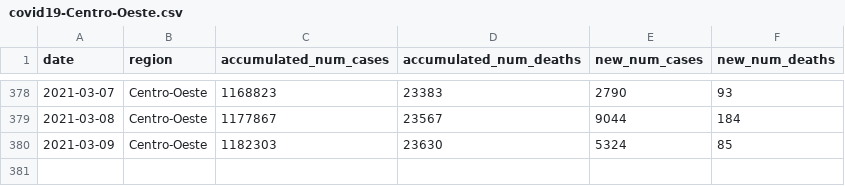
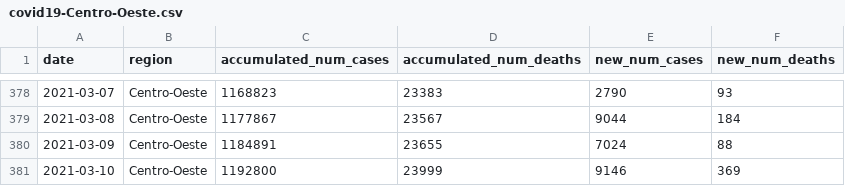
Before and after one commit to reandov/covid19-brazil, a CSV file: data/covid19-Centro-Oeste.csv, drawn as a sheet; only a part is shown, gaps mark what is left out.

```diff
--- a/data/covid19-Centro-Oeste.csv
+++ b/data/covid19-Centro-Oeste.csv
@@ -379,2 +379,3 @@ date,region,accumulated_num_cases,accumulated_num_deaths,new_num_cases,new_num_d
 2021-03-08,Centro-Oeste,1177867,23567,9044,184
-2021-03-09,Centro-Oeste,1182303,23630,5324,85
+2021-03-09,Centro-Oeste,1184891,23655,7024,88
+2021-03-10,Centro-Oeste,1192800,23999,9146,369
```
Also changed, not shown: data/covid19-Nordeste.csv, data/covid19-Norte.csv, 12 other files.
